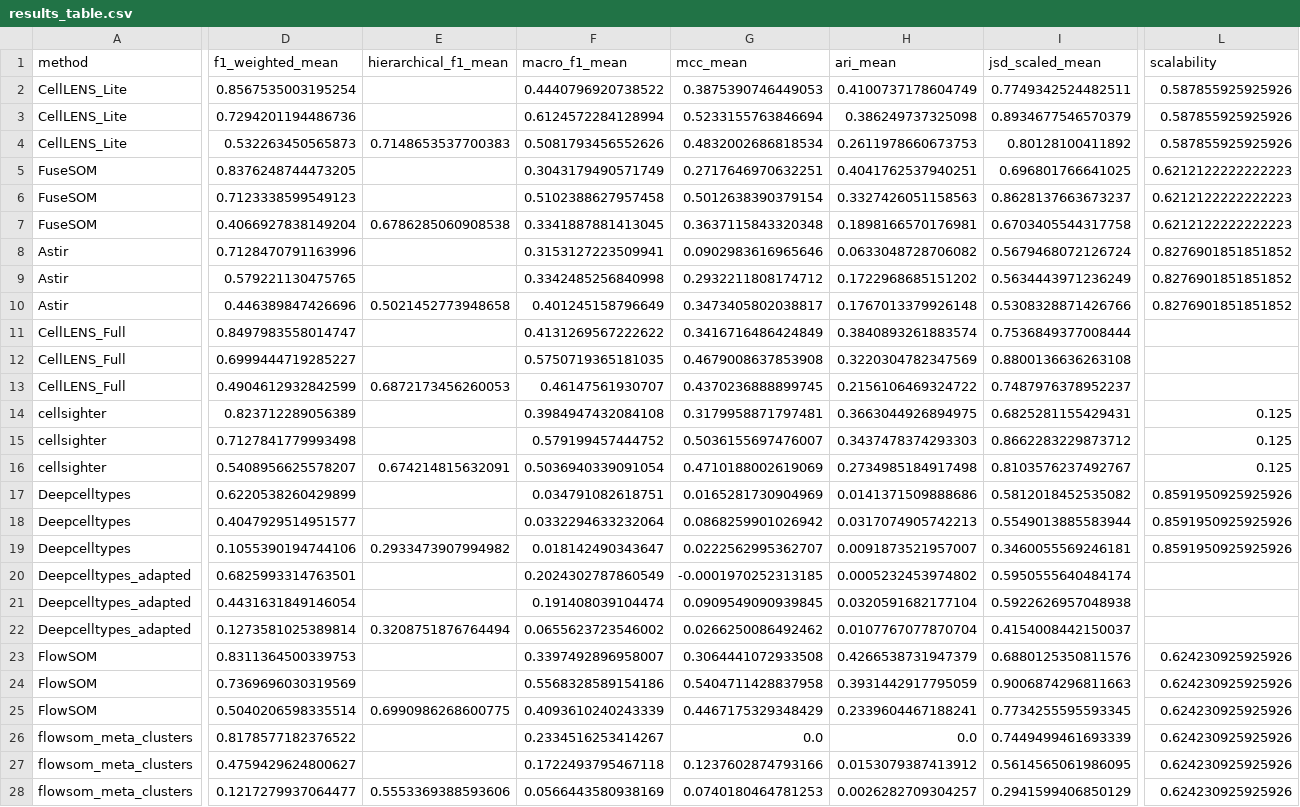
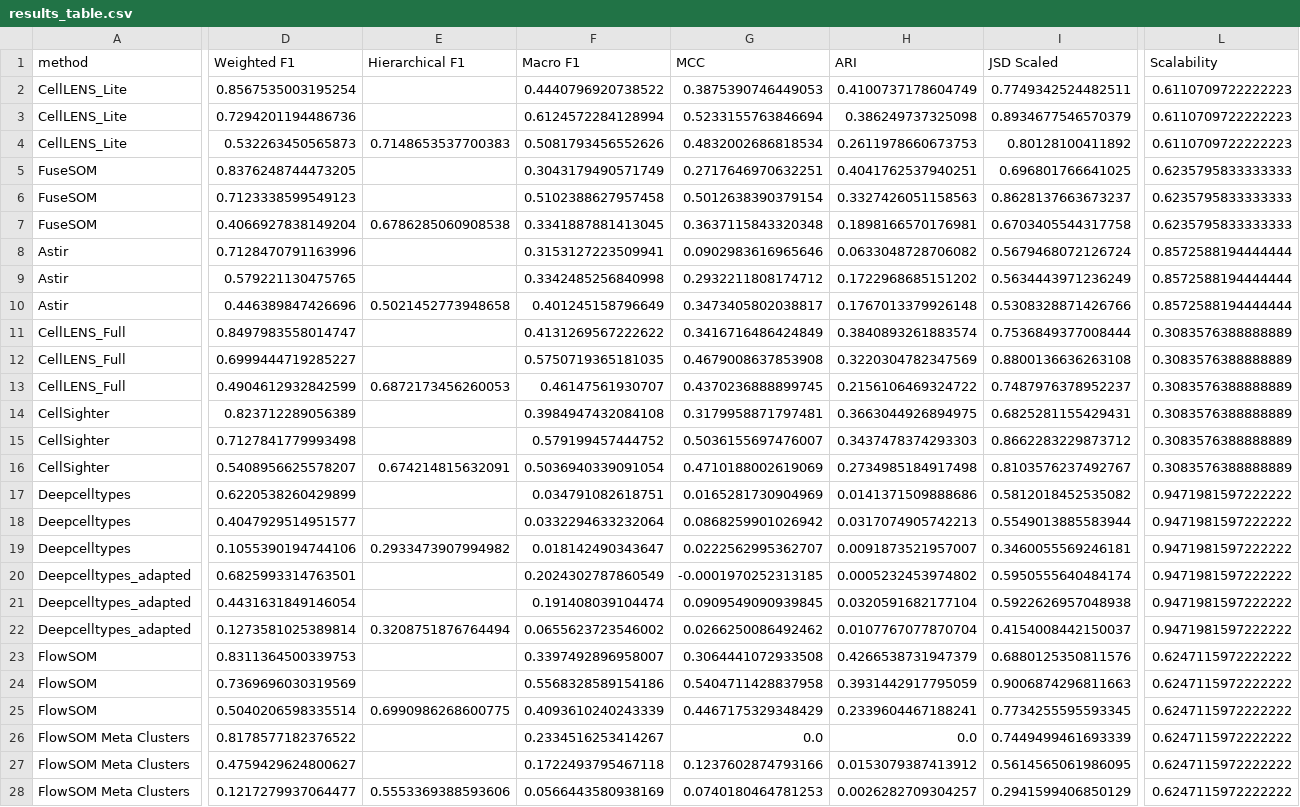
Before and after one commit to SchapiroLabor/spCellEval, a CSV file: src/plotting/results_table.csv, drawn as a sheet; only a part is shown, gaps mark what is left out; the diff covers the shown part only; the diff names each change by its address in the sheet, - before the commit and + after, or states it on an @@ line.

Commit message:
Add files via upload

```diff
--- a/src/plotting/results_table.csv
+++ b/src/plotting/results_table.csv
-D1: f1_weighted_mean
+D1: Weighted F1
-E1: hierarchical_f1_mean
+E1: Hierarchical F1
-F1: macro_f1_mean
+F1: Macro F1
-G1: mcc_mean
+G1: MCC
-H1: ari_mean
+H1: ARI
-I1: jsd_scaled_mean
+I1: JSD Scaled
-L1: scalability
+L1: Scalability
-L2:L4 (Scalability): 0.587855925925926
+L2:L4 (Scalability): 0.6110709722222223
-L5:L7 (Scalability): 0.6212122222222223
+L5:L7 (Scalability): 0.6235795833333333
-L8:L10 (Scalability): 0.8276901851851852
+L8:L10 (Scalability): 0.8572588194444444
-L11:L13 (Scalability): (empty)
+L11:L13 (Scalability): 0.3083576388888889
-A14:A16 (method): cellsighter
+A14:A16 (method): CellSighter
-L14:L16 (Scalability): 0.125
+L14:L16 (Scalability): 0.3083576388888889
-L17:L19 (Scalability): 0.8591950925925926
+L17:L19 (Scalability): 0.9471981597222222
-L20:L22 (Scalability): (empty)
+L20:L22 (Scalability): 0.9471981597222222
-L23:L28 (Scalability): 0.624230925925926
+L23:L28 (Scalability): 0.6247115972222222
-A26:A28 (method): flowsom_meta_clusters
+A26:A28 (method): FlowSOM Meta Clusters
```
Also changed, not shown: 134 edited cells elsewhere in this file.
